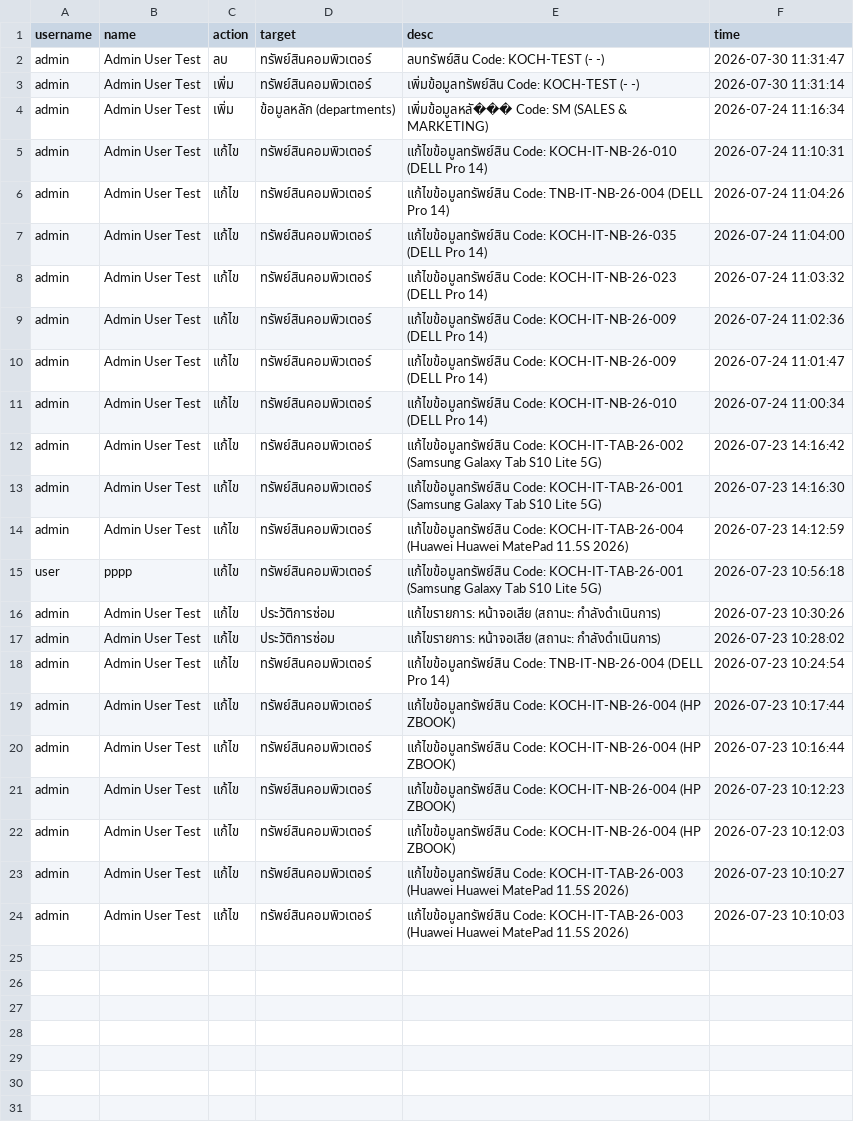
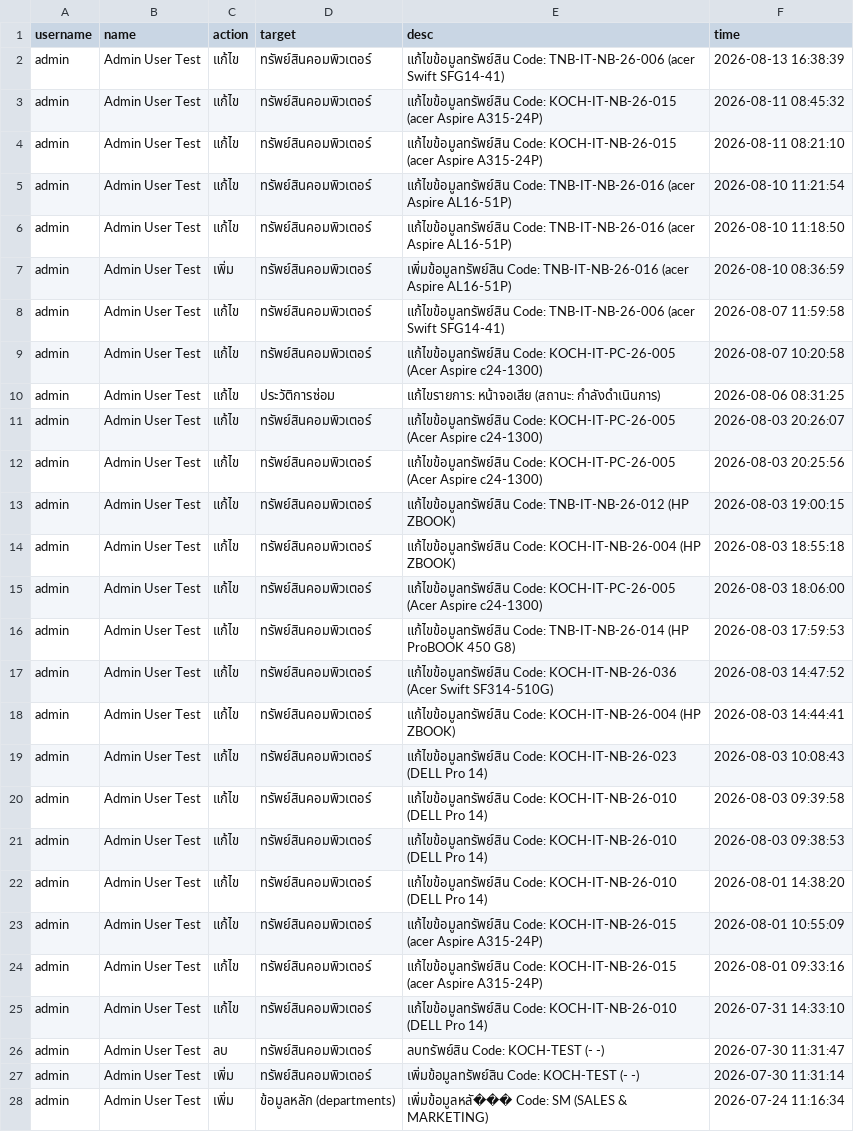
Before and after one commit to adithepkuraphong-hue/IT-AssetsViewer, a CSV file: outputs/database/auditLogs.csv, drawn as a sheet; only a part is shown; the shorter side is filled out with more unchanged rows; the diff names each change by its address in the sheet, - before the commit and + after, or states it on an @@ line.

```diff
--- a/outputs/database/auditLogs.csv
+++ b/outputs/database/auditLogs.csv
+row 2: admin | Admin User Test | แก้ไข | ทรัพย์สินคอมพิวเตอร์ | แก้ไขข้อมูลทรัพย์สิน Code: TNB-IT-NB-26-006 (acer Swift SFG14-41) | 2026-08-13 16:38:39
+row 3: admin | Admin User Test | แก้ไข | ทรัพย์สินคอมพิวเตอร์ | แก้ไขข้อมูลทรัพย์สิน Code: KOCH-IT-NB-26-015 (acer Aspire A315-24P) | 2026-08-11 08:45:32
+row 4: admin | Admin User Test | แก้ไข | ทรัพย์สินคอมพิวเตอร์ | แก้ไขข้อมูลทรัพย์สิน Code: KOCH-IT-NB-26-015 (acer Aspire A315-24P) | 2026-08-11 08:21:10
+row 5: admin | Admin User Test | แก้ไข | ทรัพย์สินคอมพิวเตอร์ | แก้ไขข้อมูลทรัพย์สิน Code: TNB-IT-NB-26-016 (acer Aspire AL16-51P) | 2026-08-10 11:21:54
+row 6: admin | Admin User Test | แก้ไข | ทรัพย์สินคอมพิวเตอร์ | แก้ไขข้อมูลทรัพย์สิน Code: TNB-IT-NB-26-016 (acer Aspire AL16-51P) | 2026-08-10 11:18:50
+row 7: admin | Admin User Test | เพิ่ม | ทรัพย์สินคอมพิวเตอร์ | เพิ่มข้อมูลทรัพย์สิน Code: TNB-IT-NB-26-016 (acer Aspire AL16-51P) | 2026-08-10 08:36:59
+row 8: admin | Admin User Test | แก้ไข | ทรัพย์สินคอมพิวเตอร์ | แก้ไขข้อมูลทรัพย์สิน Code: TNB-IT-NB-26-006 (acer Swift SFG14-41) | 2026-08-07 11:59:58
+row 9: admin | Admin User Test | แก้ไข | ทรัพย์สินคอมพิวเตอร์ | แก้ไขข้อมูลทรัพย์สิน Code: KOCH-IT-PC-26-005 (Acer Aspire c24-1300) | 2026-08-07 10:20:58
+row 10: admin | Admin User Test | แก้ไข | ประวัติการซ่อม | แก้ไขรายการ: หน้าจอเสีย (สถานะ: กำลังดำเนินการ) | 2026-08-06 08:31:25
+row 11: admin | Admin User Test | แก้ไข | ทรัพย์สินคอมพิวเตอร์ | แก้ไขข้อมูลทรัพย์สิน Code: KOCH-IT-PC-26-005 (Acer Aspire c24-1300) | 2026-08-03 20:26:07
+row 12: admin | Admin User Test | แก้ไข | ทรัพย์สินคอมพิวเตอร์ | แก้ไขข้อมูลทรัพย์สิน Code: KOCH-IT-PC-26-005 (Acer Aspire c24-1300) | 2026-08-03 20:25:56
+row 13: admin | Admin User Test | แก้ไข | ทรัพย์สินคอมพิวเตอร์ | แก้ไขข้อมูลทรัพย์สิน Code: TNB-IT-NB-26-012 (HP ZBOOK) | 2026-08-03 19:00:15
+row 14: admin | Admin User Test | แก้ไข | ทรัพย์สินคอมพิวเตอร์ | แก้ไขข้อมูลทรัพย์สิน Code: KOCH-IT-NB-26-004 (HP ZBOOK) | 2026-08-03 18:55:18
+row 15: admin | Admin User Test | แก้ไข | ทรัพย์สินคอมพิวเตอร์ | แก้ไขข้อมูลทรัพย์สิน Code: KOCH-IT-PC-26-005 (Acer Aspire c24-1300) | 2026-08-03 18:06:00
+row 16: admin | Admin User Test | แก้ไข | ทรัพย์สินคอมพิวเตอร์ | แก้ไขข้อมูลทรัพย์สิน Code: TNB-IT-NB-26-014 (HP ProBOOK 450 G8) | 2026-08-03 17:59:53
+row 17: admin | Admin User Test | แก้ไข | ทรัพย์สินคอมพิวเตอร์ | แก้ไขข้อมูลทรัพย์สิน Code: KOCH-IT-NB-26-036 (Acer Swift SF314-510G) | 2026-08-03 14:47:52
+row 18: admin | Admin User Test | แก้ไข | ทรัพย์สินคอมพิวเตอร์ | แก้ไขข้อมูลทรัพย์สิน Code: KOCH-IT-NB-26-004 (HP ZBOOK) | 2026-08-03 14:44:41
+row 19: admin | Admin User Test | แก้ไข | ทรัพย์สินคอมพิวเตอร์ | แก้ไขข้อมูลทรัพย์สิน Code: KOCH-IT-NB-26-023 (DELL Pro 14) | 2026-08-03 10:08:43
+row 20: admin | Admin User Test | แก้ไข | ทรัพย์สินคอมพิวเตอร์ | แก้ไขข้อมูลทรัพย์สิน Code: KOCH-IT-NB-26-010 (DELL Pro 14) | 2026-08-03 09:39:58
+row 21: admin | Admin User Test | แก้ไข | ทรัพย์สินคอมพิวเตอร์ | แก้ไขข้อมูลทรัพย์สิน Code: KOCH-IT-NB-26-010 (DELL Pro 14) | 2026-08-03 09:38:53
+row 22: admin | Admin User Test | แก้ไข | ทรัพย์สินคอมพิวเตอร์ | แก้ไขข้อมูลทรัพย์สิน Code: KOCH-IT-NB-26-010 (DELL Pro 14) | 2026-08-01 14:38:20
+row 23: admin | Admin User Test | แก้ไข | ทรัพย์สินคอมพิวเตอร์ | แก้ไขข้อมูลทรัพย์สิน Code: KOCH-IT-NB-26-015 (acer Aspire A315-24P) | 2026-08-01 10:55:09
+row 24: admin | Admin User Test | แก้ไข | ทรัพย์สินคอมพิวเตอร์ | แก้ไขข้อมูลทรัพย์สิน Code: KOCH-IT-NB-26-015 (acer Aspire A315-24P) | 2026-08-01 09:33:16
+row 25: admin | Admin User Test | แก้ไข | ทรัพย์สินคอมพิวเตอร์ | แก้ไขข้อมูลทรัพย์สิน Code: KOCH-IT-NB-26-010 (DELL Pro 14) | 2026-07-31 14:33:10
```
Also changed, not shown: outputs/database/computerAssets.csv, outputs/database/otherAssets.csv, 23 other files.
